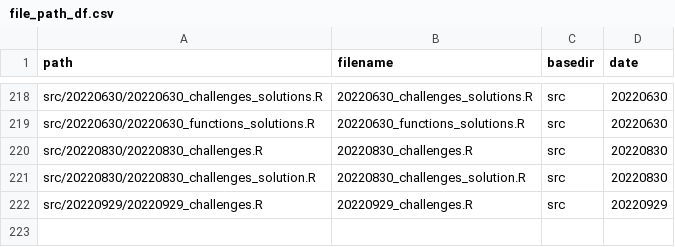
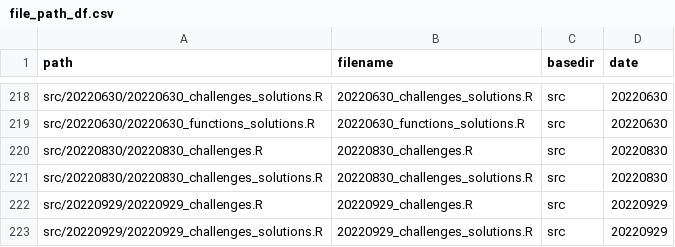
Before and after one commit to inbo/coding-club, a CSV file: file_paths/file_path_df.csv, drawn as a sheet; only a part is shown, gaps mark what is left out.

Commit message:
Add solutions 20220929 & correct typo in 20220830

```diff
--- a/file_paths/file_path_df.csv
+++ b/file_paths/file_path_df.csv
@@ -220,3 +220,4 @@ src/20220630/20220630_functions_solutions.R,20220630_functions_solutions.R,src,2
 src/20220830/20220830_challenges.R,20220830_challenges.R,src,20220830
-src/20220830/20220830_challenges_solution.R,20220830_challenges_solution.R,src,20220830
+src/20220830/20220830_challenges_solutions.R,20220830_challenges_solutions.R,src,20220830
 src/20220929/20220929_challenges.R,20220929_challenges.R,src,20220929
+src/20220929/20220929_challenges_solutions.R,20220929_challenges_solutions.R,src,20220929
```
Also changed, not shown: 3 other files.
